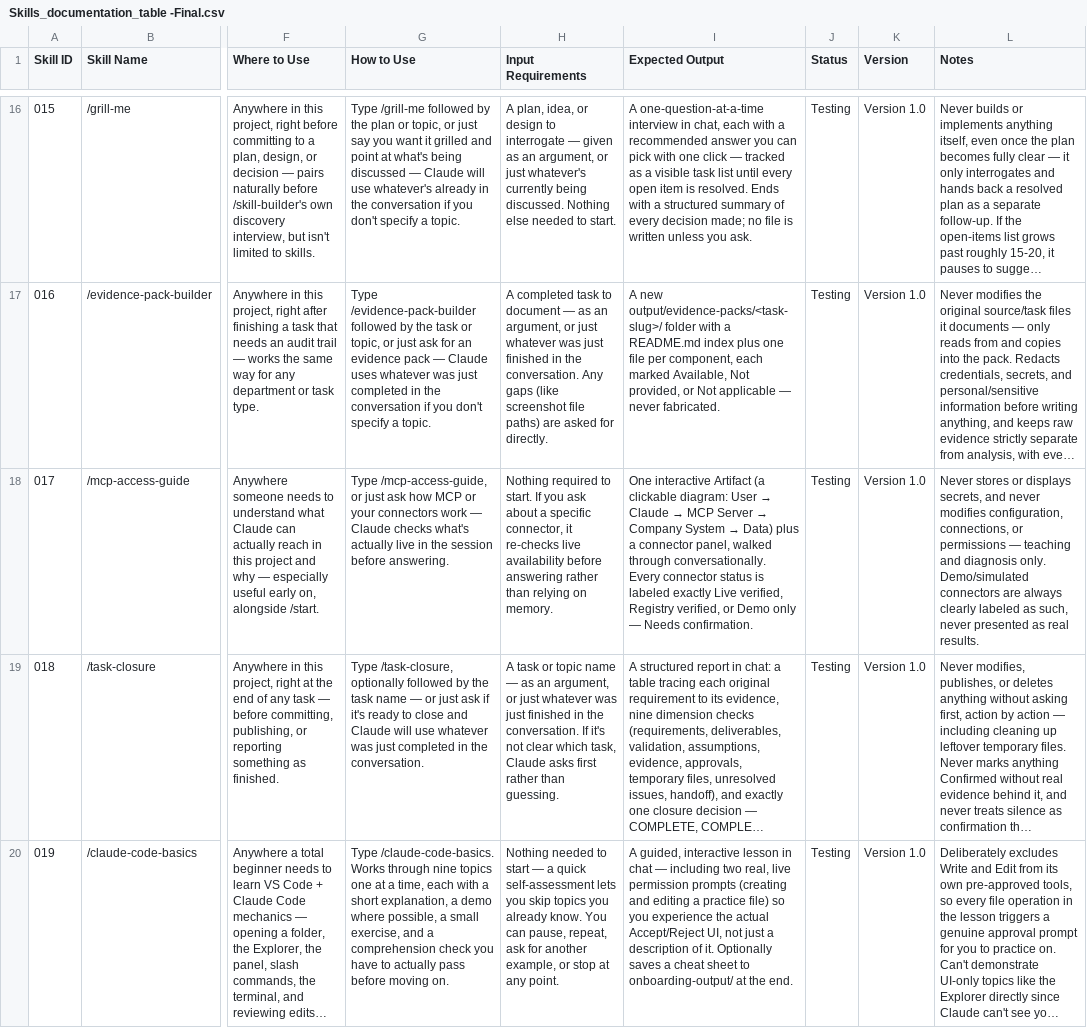
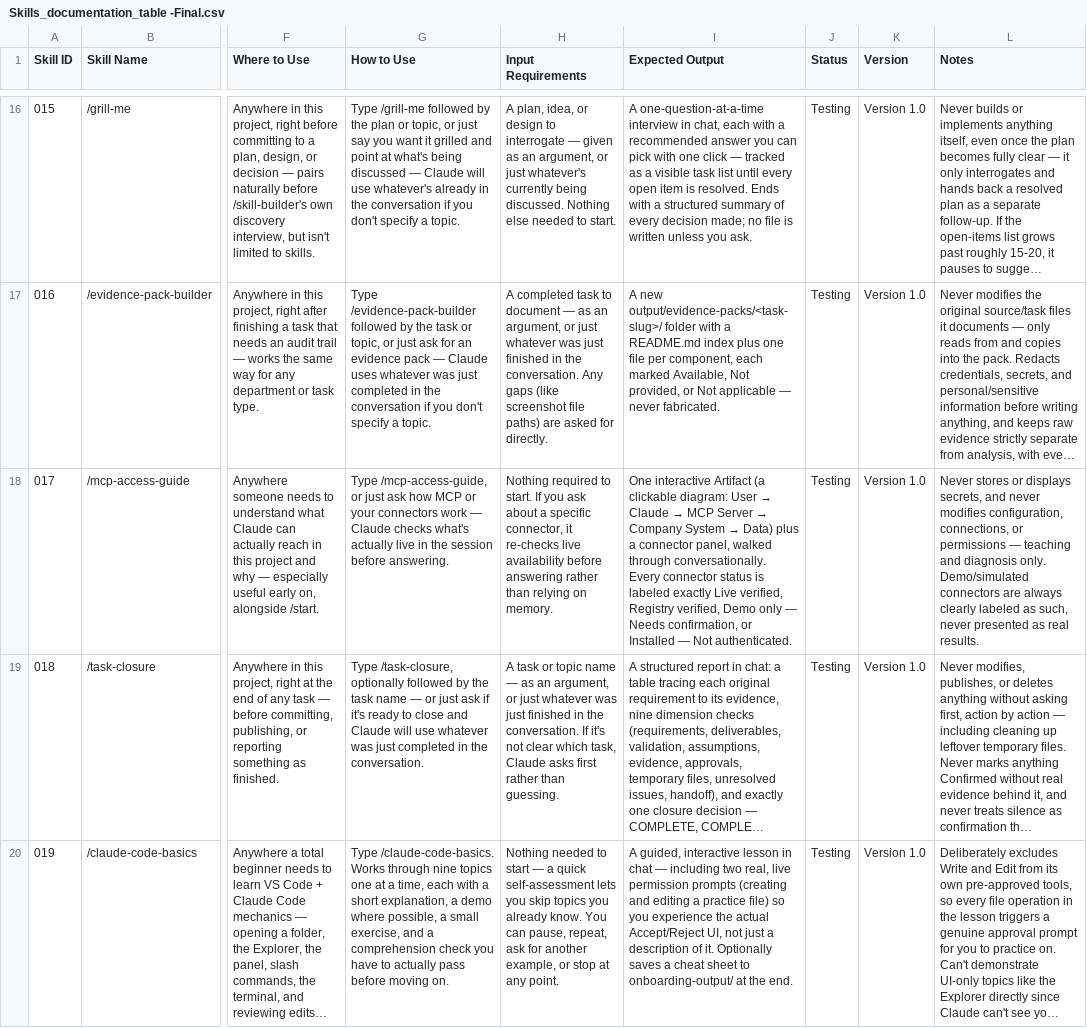
Before and after one commit to sebaperiesdigit-create/Peries-Skills-Master, a CSV file: output/skill-documentation/inputs/Skills_documentation_table -Final.csv, drawn as a sheet; only a part is shown, gaps mark what is left out; long unchanged cells end in …; the diff names each change by its address in the sheet, - before the commit and + after, or states it on an @@ line.

```diff
--- a/output/skill-documentation/inputs/Skills_documentation_table -Final.csv
+++ b/output/skill-documentation/inputs/Skills_documentation_table -Final.csv
-I18 (Expected Output): …Registry verified, or Demo only — Needs confirmation.
+I18 (Expected Output): …Registry verified, Demo only — Needs confirmation, or Installed — Not authenticated.
```
Also changed, not shown: 2 other files.
